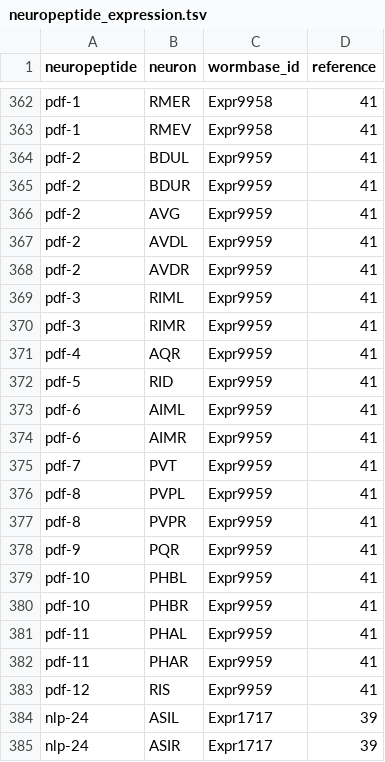
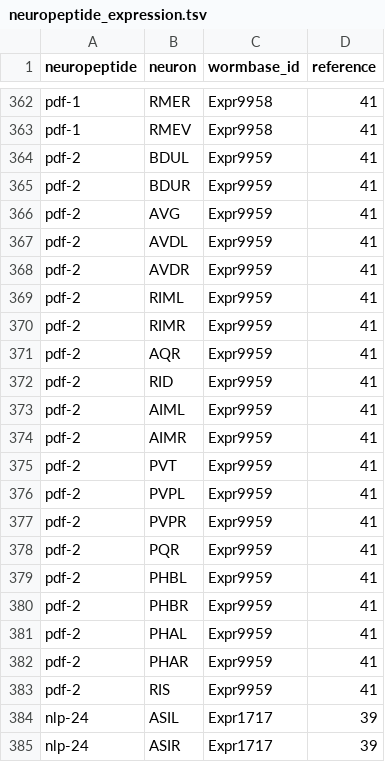
Before and after one commit to clbarnes/bentley_2016_S1_dataset, a TSV file: S1 Dataset. Included are edge lists and source data for monoamine and neuropeptide networks/expression_data/neuropeptide_expression.tsv, drawn as a sheet; only a part is shown, gaps mark what is left out; the diff names each change by its address in the sheet, - before the commit and + after, or states it on an @@ line.

Commit message:
Correct pdf-(>2) errors
In the published data, an error showed a number of pdf-2 expression rows
as belonging to nonexistent pdf-3, 4, 5...

This is now corrected.

```diff
--- a/S1 Dataset. Included are edge lists and source data for monoamine and neuropeptide networks/expression_data/neuropeptide_expression.tsv
+++ b/S1 Dataset. Included are edge lists and source data for monoamine and neuropeptide networks/expression_data/neuropeptide_expression.tsv
-A369:A370 (neuropeptide): pdf-3
+A369:A370 (neuropeptide): pdf-2
-A371 (neuropeptide): pdf-4
+A371 (neuropeptide): pdf-2
-A372 (neuropeptide): pdf-5
+A372 (neuropeptide): pdf-2
-A373:A374 (neuropeptide): pdf-6
+A373:A374 (neuropeptide): pdf-2
-A375 (neuropeptide): pdf-7
+A375 (neuropeptide): pdf-2
-A376:A377 (neuropeptide): pdf-8
+A376:A377 (neuropeptide): pdf-2
-A378 (neuropeptide): pdf-9
+A378 (neuropeptide): pdf-2
-A379:A380 (neuropeptide): pdf-10
+A379:A380 (neuropeptide): pdf-2
-A381:A382 (neuropeptide): pdf-11
+A381:A382 (neuropeptide): pdf-2
-A383 (neuropeptide): pdf-12
+A383 (neuropeptide): pdf-2
```
